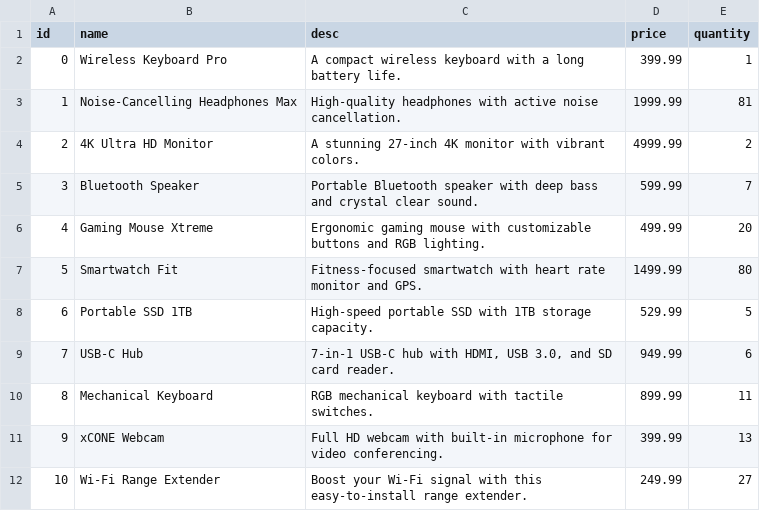
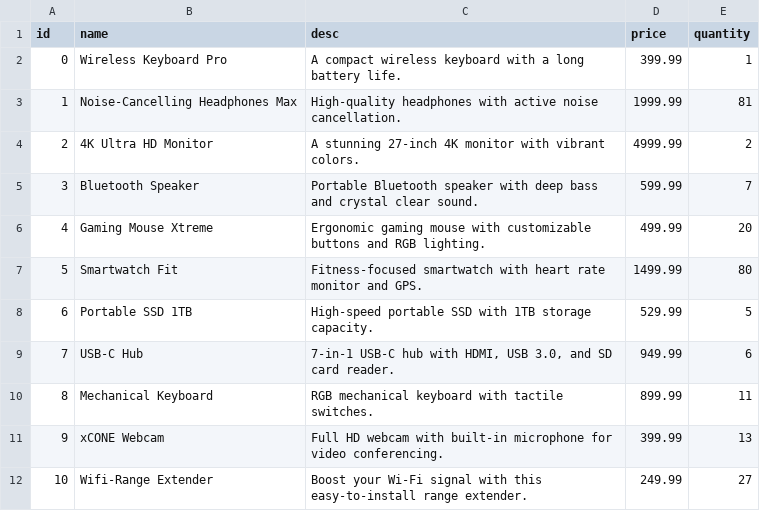
Before and after one commit to HannesTinnis/P2-opendb, a CSV file: db_products.csv, drawn as a sheet.

```diff
--- a/db_products.csv
+++ b/db_products.csv
@@ -11,2 +11,2 @@ id,name,desc,price,quantity
 9,xCONE Webcam,Full HD webcam with built-in microphone for video conferencing.,399.99,13
-10,Wi-Fi Range Extender,Boost your Wi-Fi signal with this easy-to-install range extender.,249.99,27
+10,Wifi-Range Extender ,Boost your Wi-Fi signal with this easy-to-install range extender. ,249.99,27
```
Also changed, not shown: 1 other file.
